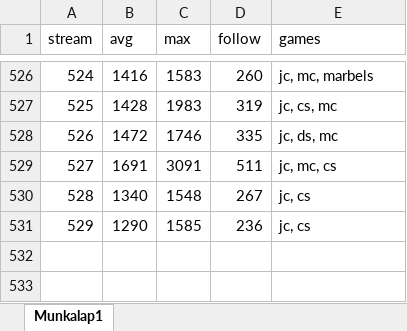
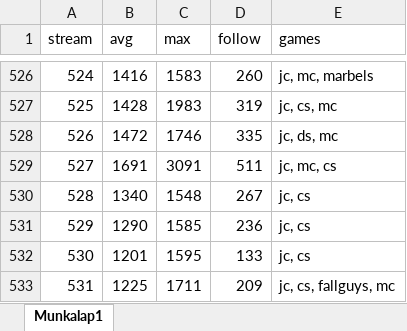
Before and after one commit to balintkardos/ChatlogDorozea, an Excel workbook: DorozeaStreamStats.xlsx, sheet Munkalap1, drawn as a sheet; only a part is shown, gaps mark what is left out; values as stored, in another font and other column widths than the file's, no borders; charts and pictures not drawn; the diff names each change by its address in the sheet, - before the commit and + after, or states it on an @@ line.

```diff
--- a/DorozeaStreamStats.xlsx (sheet Munkalap1)
+++ b/DorozeaStreamStats.xlsx (sheet Munkalap1)
+row 532: 530 | 1201 | 1595 | 133 | jc, cs
+row 533: 531 | 1225 | 1711 | 209 | jc, cs, fallguys, mc
```
Also changed, not shown: 5 other files.
